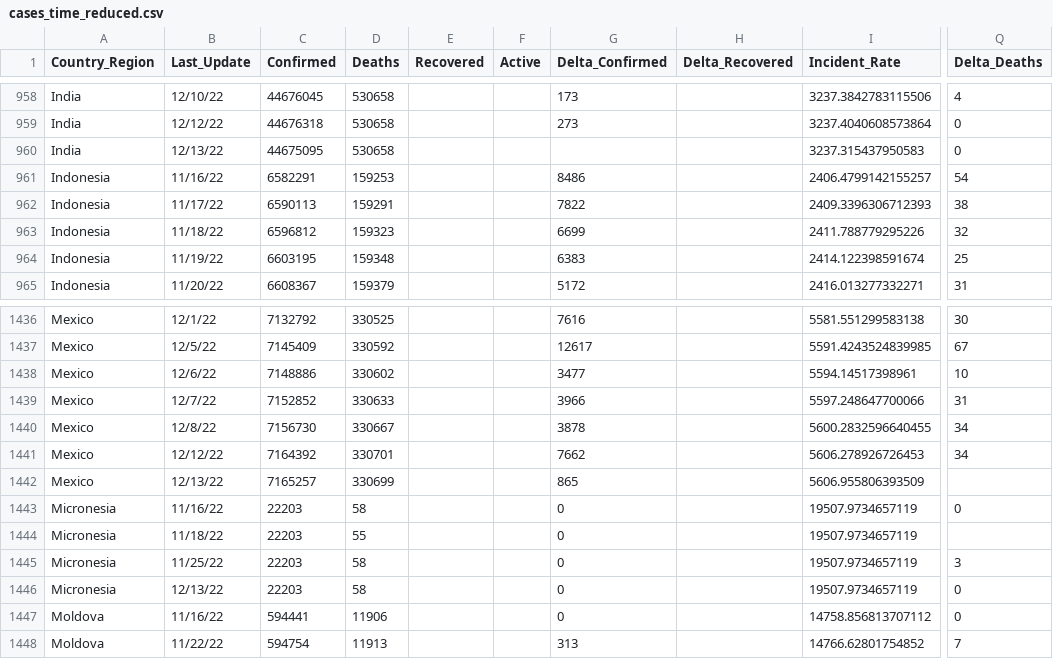
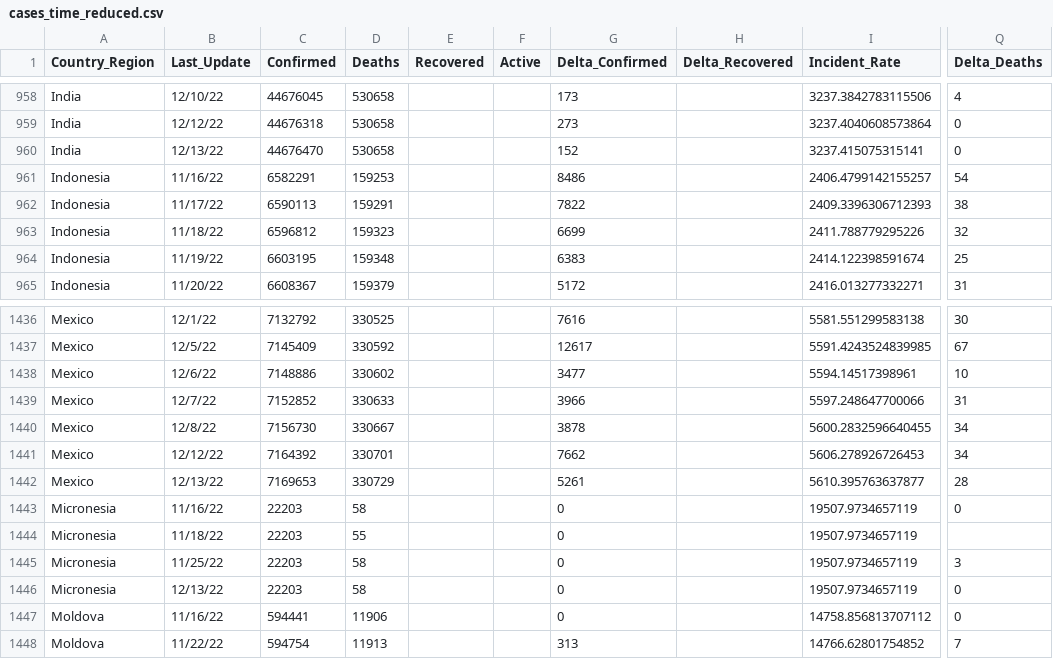
Before and after one commit to abbs24/COVID-19, a CSV file: data/cases_time_reduced.csv, drawn as a sheet; only a part is shown, gaps mark what is left out; the diff names each change by its address in the sheet, - before the commit and + after, or states it on an @@ line.

```diff
--- a/data/cases_time_reduced.csv
+++ b/data/cases_time_reduced.csv
-C960 (Confirmed): 44675095
+C960 (Confirmed): 44676470
-G960 (Delta_Confirmed): (empty)
+G960 (Delta_Confirmed): 152
-I960 (Incident_Rate): 3237.315437950583
+I960 (Incident_Rate): 3237.415075315141
-C1442 (Confirmed): 7165257
+C1442 (Confirmed): 7169653
-D1442 (Deaths): 330699
+D1442 (Deaths): 330729
-G1442 (Delta_Confirmed): 865
+G1442 (Delta_Confirmed): 5261
-I1442 (Incident_Rate): 5606.955806393509
+I1442 (Incident_Rate): 5610.395763637877
-Q1442 (Delta_Deaths): (empty)
+Q1442 (Delta_Deaths): 28
```
Also changed, not shown: data/cases.csv, data/cases_country.csv, 1 other file.
